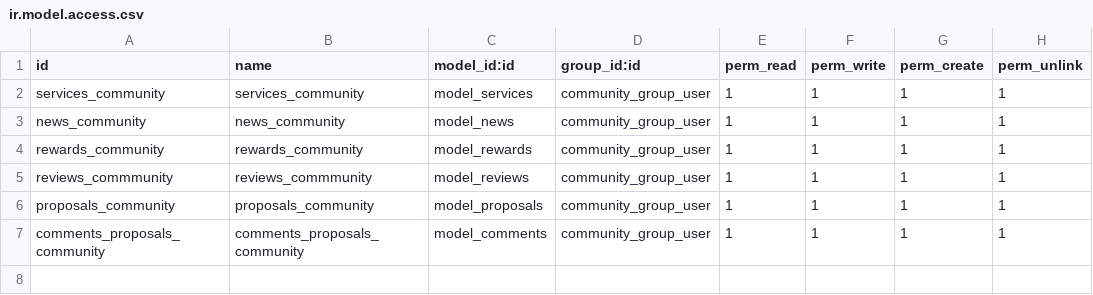
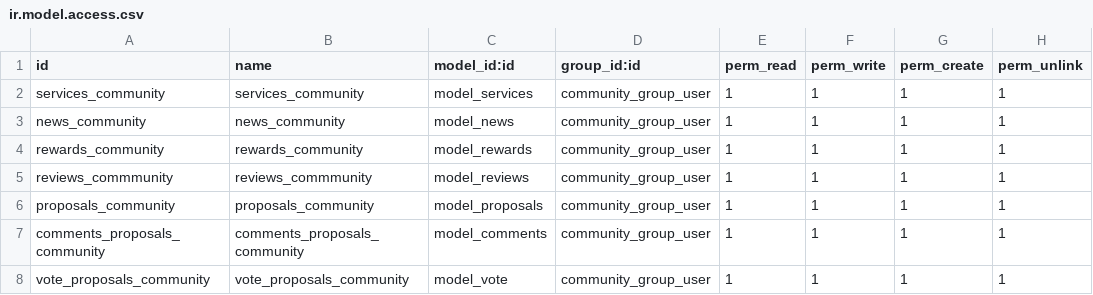
Before and after one commit to AnotherDvil/community, a CSV file: security/ir.model.access.csv, drawn as a sheet.

Commit message:
Proposals Controller and Update

```diff
--- a/security/ir.model.access.csv
+++ b/security/ir.model.access.csv
@@ -7 +7,2 @@ proposals_community,proposals_community,model_proposals,community_group_user,1,1
 comments_proposals_community,comments_proposals_community,model_comments,community_group_user,1,1,1,1
+vote_proposals_community,vote_proposals_community,model_vote,community_group_user,1,1,1,1
```
Also changed, not shown: 10 other files.
